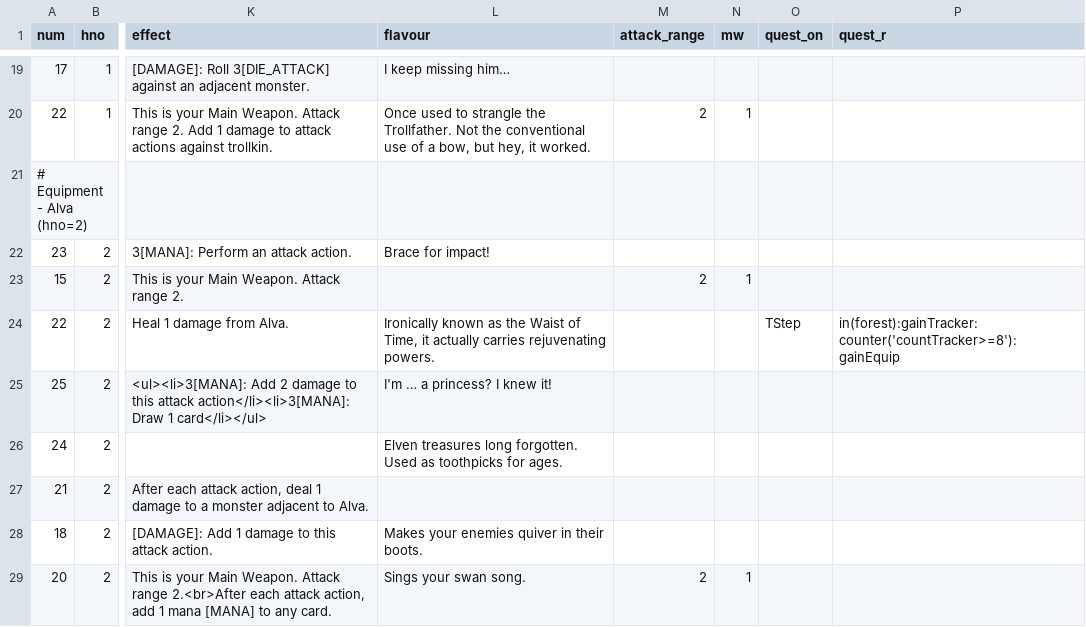
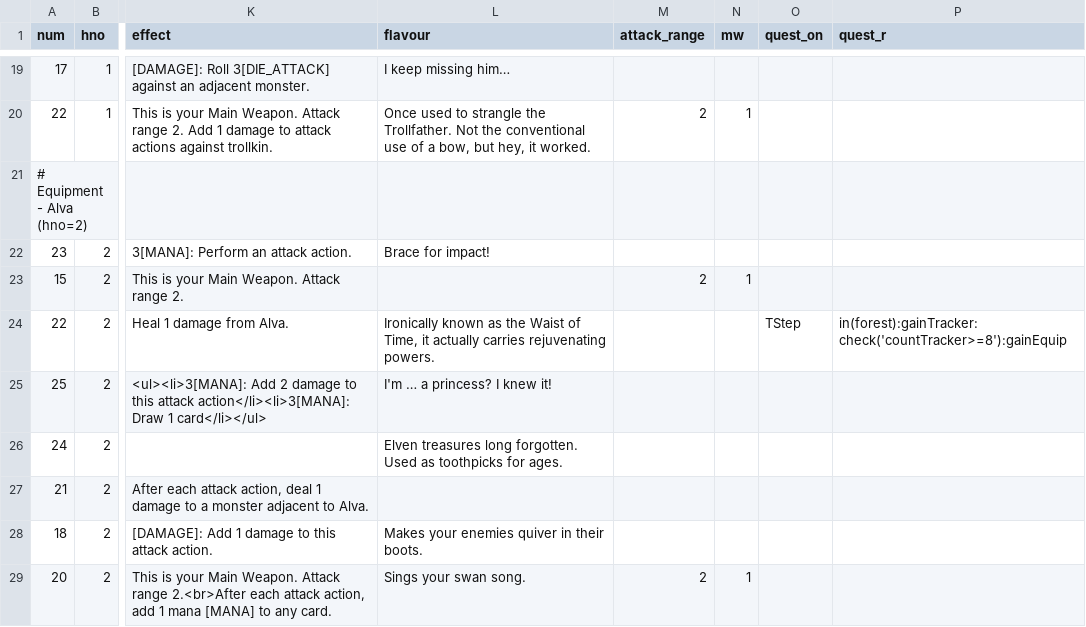
Before and after one commit to elaskavaia/bga-fate, a CSV file: misc/card_equip_material.csv, drawn as a sheet; only a part is shown, gaps mark what is left out; the diff names each change by its address in the sheet, - before the commit and + after, or states it on an @@ line.

```diff
--- a/misc/card_equip_material.csv
+++ b/misc/card_equip_material.csv
-P24 (quest_r): in(forest):gainTracker:counter('countTracker>=8'):gainEquip
+P24 (quest_r): in(forest):gainTracker:check('countTracker>=8'):gainEquip
```
Also changed, not shown: misc/op_material.csv, 5 other files.
